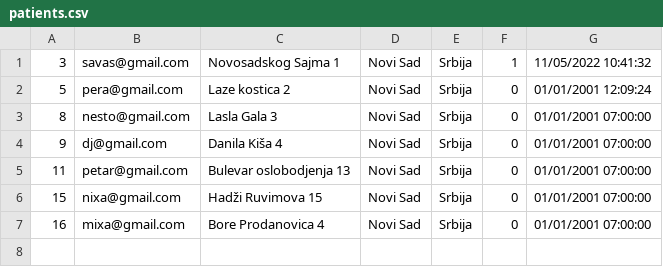
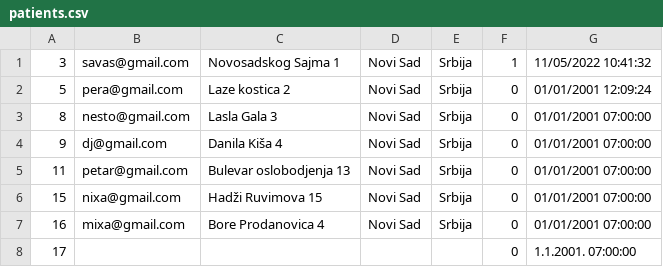
Before and after one commit to dandza7/IN-Tim-9-SIMS-HCI, a CSV file: WpfApp1/Resources/Data/patients.csv, drawn as a sheet.

```diff
--- a/WpfApp1/Resources/Data/patients.csv
+++ b/WpfApp1/Resources/Data/patients.csv
@@ -7 +7,2 @@
 16;mixa@gmail.com;Bore Prodanovica 4;Novi Sad;Srbija;0;01/01/2001 07:00:00
+17;;;;;0;1.1.2001. 07:00:00
```
Also changed, not shown: WpfApp1/Resources/Data/appointments.csv, WpfApp1/Resources/Data/notification.csv, 15 other files.
